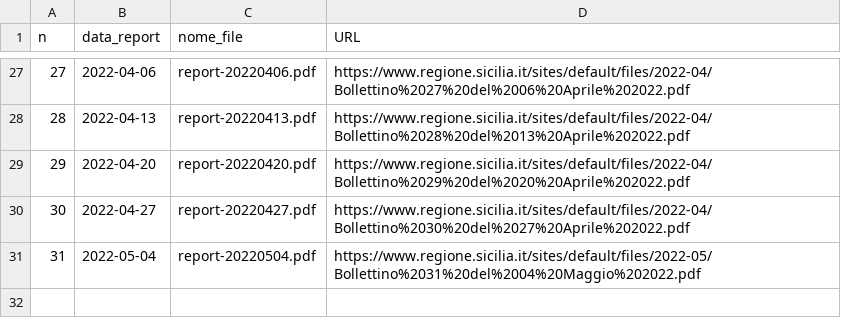
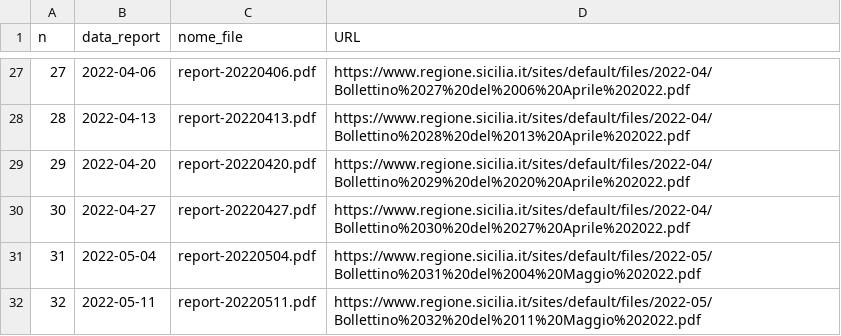
Before and after one commit to opendatasicilia/covid-open-report-sicilia, a CSV file: download/report.csv, drawn as a sheet; only a part is shown, gaps mark what is left out; the diff names each change by its address in the sheet, - before the commit and + after, or states it on an @@ line.

Commit message:
add report 32

```diff
--- a/download/report.csv
+++ b/download/report.csv
+row 32: 32 | 2022-05-11 | report-20220511.pdf | https://www.regione.sicilia.it/sites/default/files/2022-05/Bollettino%2032%20del%2011%20Maggio%202022.pdf
```
Also changed, not shown: 6 other files.
